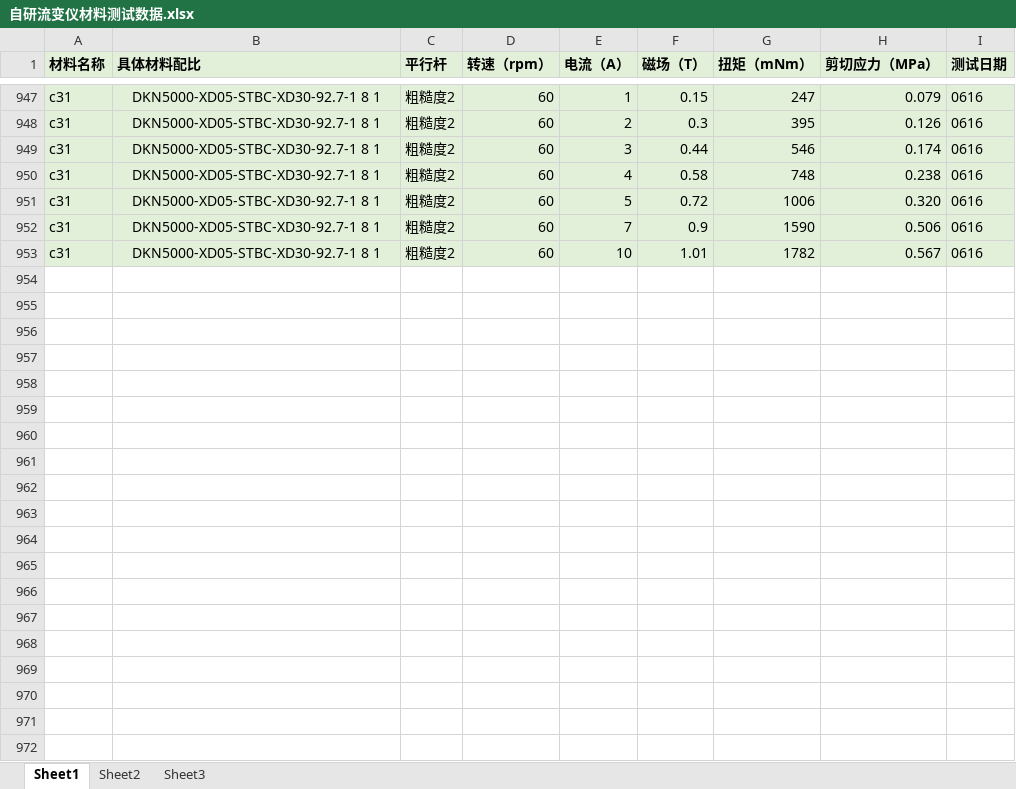
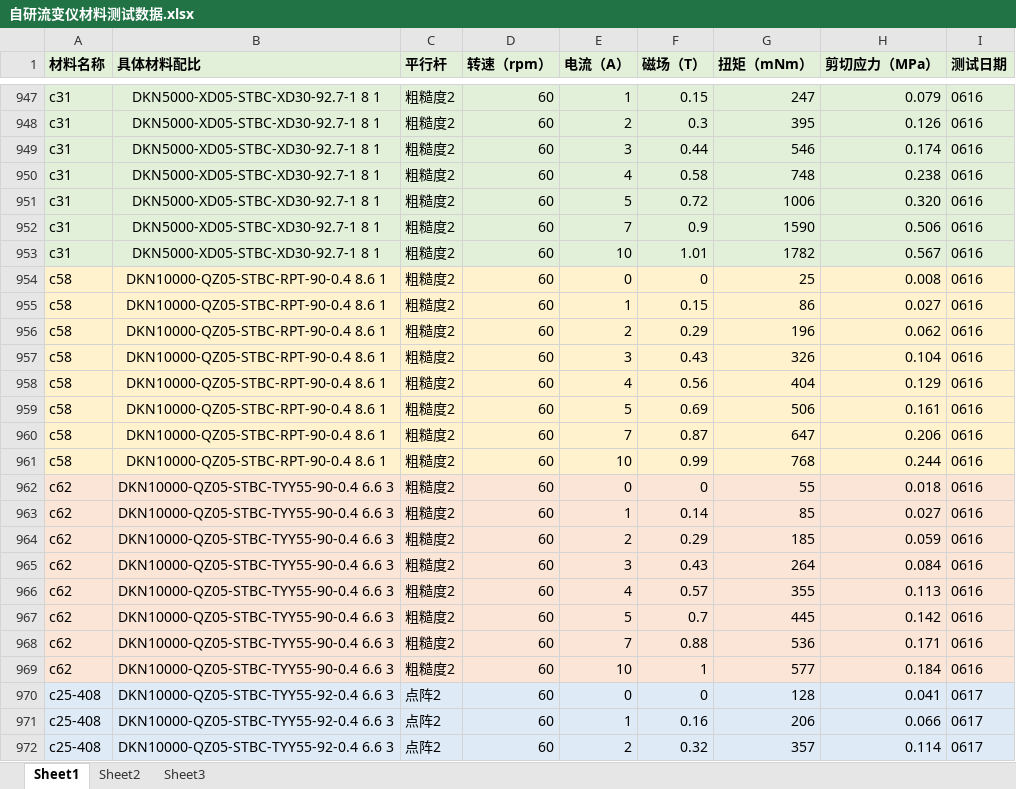
Before and after one commit to yxin091200/Rheometer-Analysis, an Excel workbook: 自研流变仪材料测试数据.xlsx, sheet Sheet1, drawn as a sheet; only a part is shown, gaps mark what is left out; values as stored, in another font and other column widths than the file's, no borders; the diff covers the shown part only; the diff names each change by its address in the sheet, - before the commit and + after, or states it on an @@ line.

Commit message:
Add files via upload

```diff
--- a/自研流变仪材料测试数据.xlsx (sheet Sheet1)
+++ b/自研流变仪材料测试数据.xlsx (sheet Sheet1)
+row 954: c58 | DKN10000-QZ05-STBC-RPT-90-0.4 8.6 1 | 粗糙度2 | 60 | 0 | 0 | 25 | 0.008 | 0616
+row 955: c58 | DKN10000-QZ05-STBC-RPT-90-0.4 8.6 1 | 粗糙度2 | 60 | 1 | 0.15 | 86 | 0.027 | 0616
+row 956: c58 | DKN10000-QZ05-STBC-RPT-90-0.4 8.6 1 | 粗糙度2 | 60 | 2 | 0.29 | 196 | 0.062 | 0616
+row 957: c58 | DKN10000-QZ05-STBC-RPT-90-0.4 8.6 1 | 粗糙度2 | 60 | 3 | 0.43 | 326 | 0.104 | 0616
+row 958: c58 | DKN10000-QZ05-STBC-RPT-90-0.4 8.6 1 | 粗糙度2 | 60 | 4 | 0.56 | 404 | 0.129 | 0616
+row 959: c58 | DKN10000-QZ05-STBC-RPT-90-0.4 8.6 1 | 粗糙度2 | 60 | 5 | 0.69 | 506 | 0.161 | 0616
+row 960: c58 | DKN10000-QZ05-STBC-RPT-90-0.4 8.6 1 | 粗糙度2 | 60 | 7 | 0.87 | 647 | 0.206 | 0616
+row 961: c58 | DKN10000-QZ05-STBC-RPT-90-0.4 8.6 1 | 粗糙度2 | 60 | 10 | 0.99 | 768 | 0.244 | 0616
+row 962: c62 | DKN10000-QZ05-STBC-TYY55-90-0.4 6.6 3 | 粗糙度2 | 60 | 0 | 0 | 55 | 0.018 | 0616
+row 963: c62 | DKN10000-QZ05-STBC-TYY55-90-0.4 6.6 3 | 粗糙度2 | 60 | 1 | 0.14 | 85 | 0.027 | 0616
+row 964: c62 | DKN10000-QZ05-STBC-TYY55-90-0.4 6.6 3 | 粗糙度2 | 60 | 2 | 0.29 | 185 | 0.059 | 0616
+row 965: c62 | DKN10000-QZ05-STBC-TYY55-90-0.4 6.6 3 | 粗糙度2 | 60 | 3 | 0.43 | 264 | 0.084 | 0616
+row 966: c62 | DKN10000-QZ05-STBC-TYY55-90-0.4 6.6 3 | 粗糙度2 | 60 | 4 | 0.57 | 355 | 0.113 | 0616
+row 967: c62 | DKN10000-QZ05-STBC-TYY55-90-0.4 6.6 3 | 粗糙度2 | 60 | 5 | 0.7 | 445 | 0.142 | 0616
+row 968: c62 | DKN10000-QZ05-STBC-TYY55-90-0.4 6.6 3 | 粗糙度2 | 60 | 7 | 0.88 | 536 | 0.171 | 0616
+row 969: c62 | DKN10000-QZ05-STBC-TYY55-90-0.4 6.6 3 | 粗糙度2 | 60 | 10 | 1 | 577 | 0.184 | 0616
+row 970: c25-408 | DKN10000-QZ05-STBC-TYY55-92-0.4 6.6 3 | 点阵2 | 60 | 0 | 0 | 128 | 0.041 | 0617
+row 971: c25-408 | DKN10000-QZ05-STBC-TYY55-92-0.4 6.6 3 | 点阵2 | 60 | 1 | 0.16 | 206 | 0.066 | 0617
+row 972: c25-408 | DKN10000-QZ05-STBC-TYY55-92-0.4 6.6 3 | 点阵2 | 60 | 2 | 0.32 | 357 | 0.114 | 0617
```
Also changed, not shown: 141 added rows elsewhere in this sheet, sheet Sheet3.
